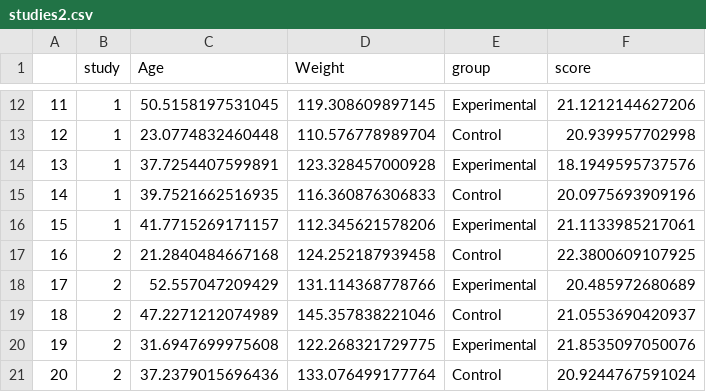
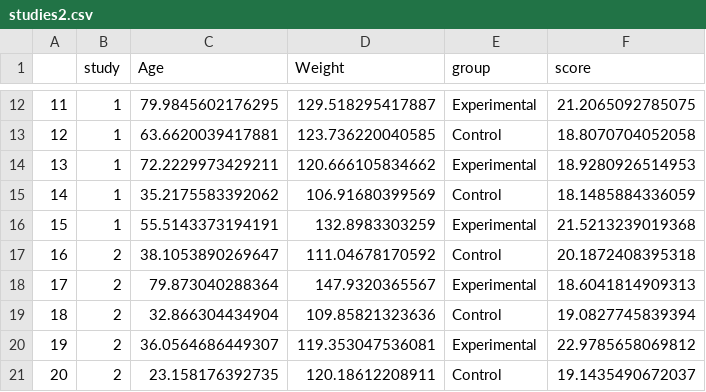
Before and after one commit to wlai0611/experimentSimulator, a CSV file: studies2.csv, drawn as a sheet; only a part is shown, gaps mark what is left out; the diff covers the shown part only.

```diff
--- a/studies2.csv
+++ b/studies2.csv
@@ -12,10 +12,10 @@
-"11",1,50.5158197531045,119.308609897145,"Experimental",21.1212144627206
-"12",1,23.0774832460448,110.576778989704,"Control",20.939957702998
-"13",1,37.7254407599891,123.328457000928,"Experimental",18.1949595737576
-"14",1,39.7521662516935,116.360876306833,"Control",20.0975693909196
-"15",1,41.7715269171157,112.345621578206,"Experimental",21.1133985217061
-"16",2,21.2840484667168,124.252187939458,"Control",22.3800609107925
-"17",2,52.557047209429,131.114368778766,"Experimental",20.485972680689
-"18",2,47.2271212074989,145.357838221046,"Control",21.0553690420937
-"19",2,31.6947699975608,122.268321729775,"Experimental",21.8535097050076
-"20",2,37.2379015696436,133.076499177764,"Control",20.9244767591024
+"11",1,79.9845602176295,129.518295417887,"Experimental",21.2065092785075
+"12",1,63.6620039417881,123.736220040585,"Control",18.8070704052058
+"13",1,72.2229973429211,120.666105834662,"Experimental",18.9280926514953
+"14",1,35.2175583392062,106.91680399569,"Control",18.1485884336059
+"15",1,55.5143373194191,132.8983303259,"Experimental",21.5213239019368
+"16",2,38.1053890269647,111.04678170592,"Control",20.1872408395318
+"17",2,79.873040288364,147.9320365567,"Experimental",18.6041814909313
+"18",2,32.866304434904,109.85821323636,"Control",19.0827745839394
+"19",2,36.0564686449307,119.353047536081,"Experimental",22.9785658069812
+"20",2,23.158176392735,120.18612208911,"Control",19.1435490672037
```
Also changed, not shown: 60 edited cells elsewhere in this file, 2 other files.
